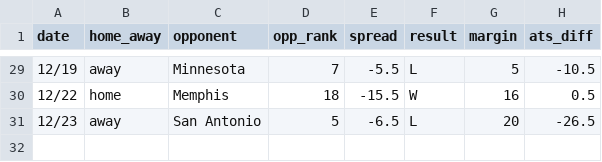
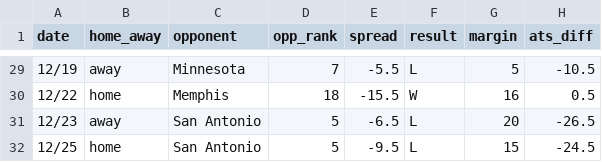
Before and after one commit to ajoros/nbabetinfo, a CSV file: ats_results_oklahoma-city-thunder.csv, drawn as a sheet; only a part is shown, gaps mark what is left out; the diff names each change by its address in the sheet, - before the commit and + after, or states it on an @@ line.

```diff
--- a/ats_results_oklahoma-city-thunder.csv
+++ b/ats_results_oklahoma-city-thunder.csv
+row 32: 12/25 | home | San Antonio | 5 | -9.5 | L | 15 | -24.5
```
Also changed, not shown: ats_results_san-antonio-spurs.csv, 3 other files.
